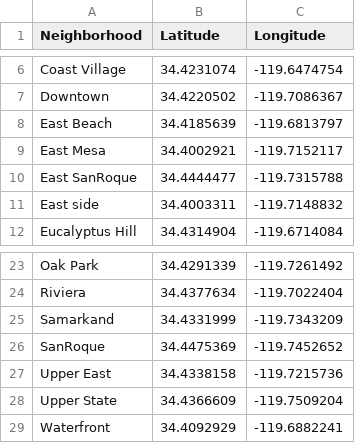
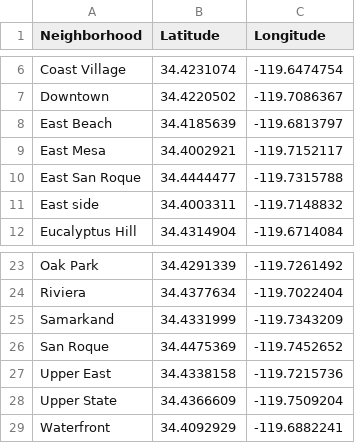
Before and after one commit to aymiee/SantaBarbara, a CSV file: neighborhoods.csv, drawn as a sheet; only a part is shown, gaps mark what is left out.

Commit message:
Update neighborhoods.csv

```diff
--- a/neighborhoods.csv
+++ b/neighborhoods.csv
@@ -9,3 +9,3 @@ East Beach,34.4185639,-119.6813797
 East Mesa,34.4002921,-119.7152117
-East SanRoque,34.4444477,-119.7315788
+East San Roque,34.4444477,-119.7315788
 East side,34.4003311,-119.7148832
@@ -25,3 +25,3 @@ Riviera,34.4377634,-119.7022404
 Samarkand,34.4331999,-119.7343209
-SanRoque,34.4475369,-119.7452652
+San Roque,34.4475369,-119.7452652
 Upper East,34.4338158,-119.7215736
```
